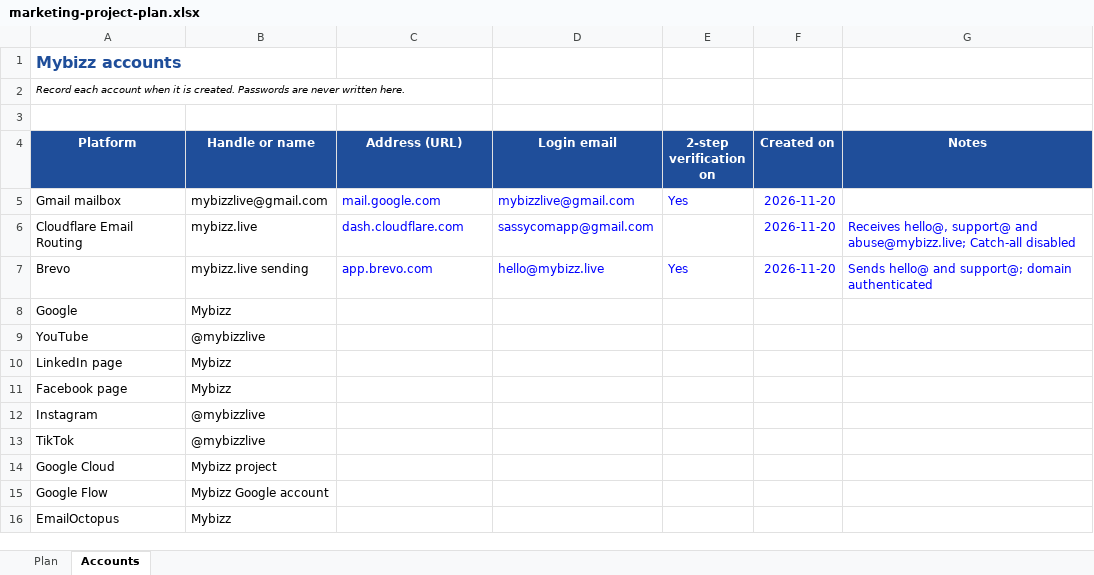
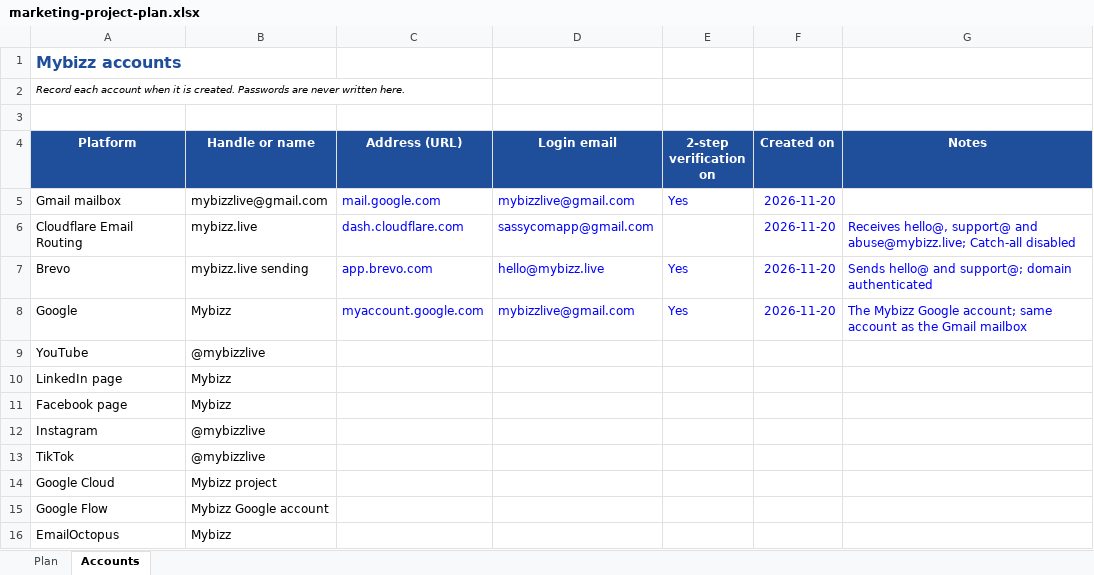
Before and after one commit to sassycomapp/data-mybizz-mgt, an Excel workbook: marketing/marketing-project-plan.xlsx, sheet Accounts, drawn as a sheet; values as stored, in another font and other column widths than the file's, no borders; the diff names each change by its address in the sheet, - before the commit and + after, or states it on an @@ line.

```diff
--- a/marketing/marketing-project-plan.xlsx (sheet Accounts)
+++ b/marketing/marketing-project-plan.xlsx (sheet Accounts)
-C8 (Address (URL)): (empty)
+C8 (Address (URL)): myaccount.google.com
-D8 (Login email): (empty)
+D8 (Login email): mybizzlive@gmail.com
-E8 (2-step verification on): (empty)
+E8 (2-step verification on): Yes
-F8 (Created on): (empty)
+F8 (Created on): 2026-11-20
-G8 (Notes): (empty)
+G8 (Notes): The Mybizz Google account; same account as the Gmail mailbox
```
Also changed, not shown: sheet Plan.
